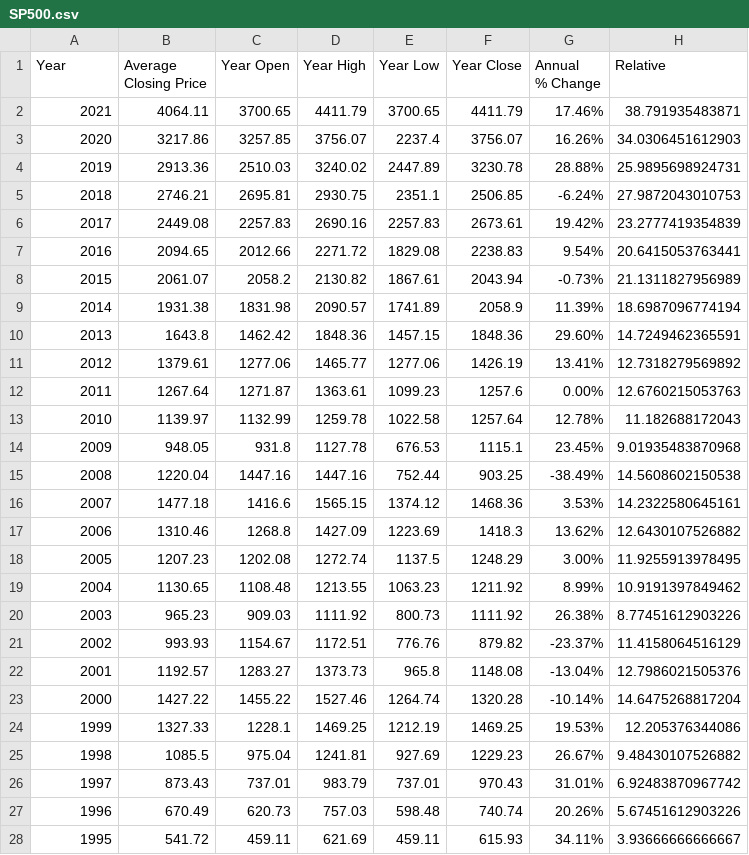
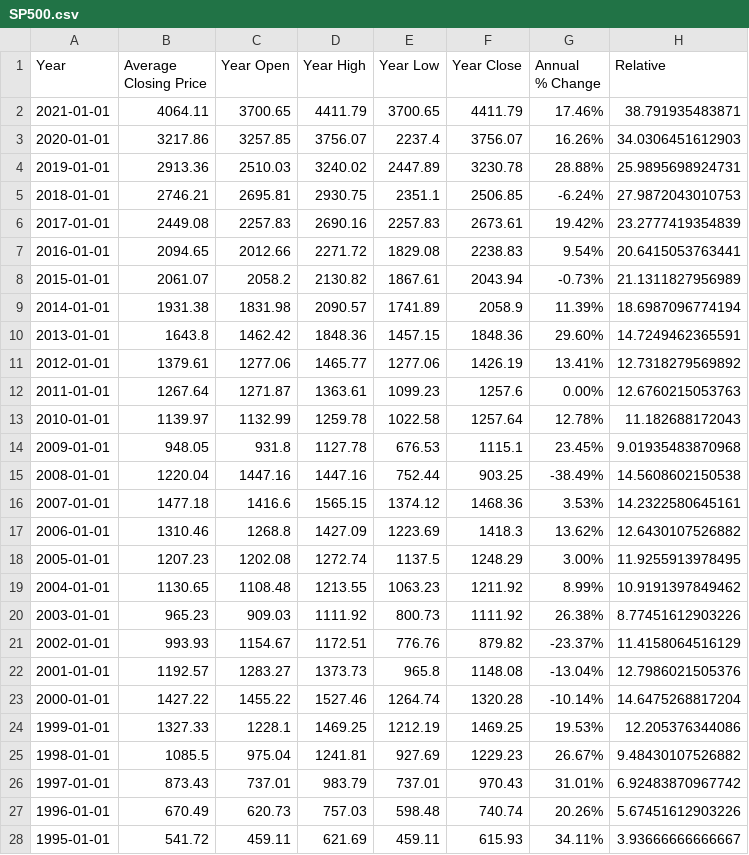
Before and after one commit to apearsall20/apearsall20.github.io, a CSV file: SP500.csv, drawn as a sheet; only a part is shown; the diff covers the shown part only.

Commit message:
SP

```diff
--- a/SP500.csv
+++ b/SP500.csv
@@ -3,28 +3,28 @@ Closing Price",Year Open,Year High,Year Low,Year Close,"Annual
 % Change",Relative
-2021,4064.11,3700.65,4411.79,3700.65,4411.79,17.46%,38.791935483871
-2020,3217.86,3257.85,3756.07,2237.4,3756.07,16.26%,34.0306451612903
-2019,2913.36,2510.03,3240.02,2447.89,3230.78,28.88%,25.9895698924731
-2018,2746.21,2695.81,2930.75,2351.1,2506.85,-6.24%,27.9872043010753
-2017,2449.08,2257.83,2690.16,2257.83,2673.61,19.42%,23.2777419354839
-2016,2094.65,2012.66,2271.72,1829.08,2238.83,9.54%,20.6415053763441
-2015,2061.07,2058.2,2130.82,1867.61,2043.94,-0.73%,21.1311827956989
-2014,1931.38,1831.98,2090.57,1741.89,2058.9,11.39%,18.6987096774194
-2013,1643.8,1462.42,1848.36,1457.15,1848.36,29.60%,14.7249462365591
-2012,1379.61,1277.06,1465.77,1277.06,1426.19,13.41%,12.7318279569892
-2011,1267.64,1271.87,1363.61,1099.23,1257.6,0.00%,12.6760215053763
-2010,1139.97,1132.99,1259.78,1022.58,1257.64,12.78%,11.182688172043
-2009,948.05,931.8,1127.78,676.53,1115.1,23.45%,9.01935483870968
-2008,1220.04,1447.16,1447.16,752.44,903.25,-38.49%,14.5608602150538
-2007,1477.18,1416.6,1565.15,1374.12,1468.36,3.53%,14.2322580645161
-2006,1310.46,1268.8,1427.09,1223.69,1418.3,13.62%,12.6430107526882
-2005,1207.23,1202.08,1272.74,1137.5,1248.29,3.00%,11.9255913978495
-2004,1130.65,1108.48,1213.55,1063.23,1211.92,8.99%,10.9191397849462
-2003,965.23,909.03,1111.92,800.73,1111.92,26.38%,8.77451612903226
-2002,993.93,1154.67,1172.51,776.76,879.82,-23.37%,11.4158064516129
-2001,1192.57,1283.27,1373.73,965.8,1148.08,-13.04%,12.7986021505376
-2000,1427.22,1455.22,1527.46,1264.74,1320.28,-10.14%,14.6475268817204
-1999,1327.33,1228.1,1469.25,1212.19,1469.25,19.53%,12.205376344086
-1998,1085.5,975.04,1241.81,927.69,1229.23,26.67%,9.48430107526882
-1997,873.43,737.01,983.79,737.01,970.43,31.01%,6.92483870967742
-1996,670.49,620.73,757.03,598.48,740.74,20.26%,5.67451612903226
-1995,541.72,459.11,621.69,459.11,615.93,34.11%,3.93666666666667
+2021-01-01,4064.11,3700.65,4411.79,3700.65,4411.79,17.46%,38.791935483871
+2020-01-01,3217.86,3257.85,3756.07,2237.4,3756.07,16.26%,34.0306451612903
+2019-01-01,2913.36,2510.03,3240.02,2447.89,3230.78,28.88%,25.9895698924731
+2018-01-01,2746.21,2695.81,2930.75,2351.1,2506.85,-6.24%,27.9872043010753
+2017-01-01,2449.08,2257.83,2690.16,2257.83,2673.61,19.42%,23.2777419354839
+2016-01-01,2094.65,2012.66,2271.72,1829.08,2238.83,9.54%,20.6415053763441
+2015-01-01,2061.07,2058.2,2130.82,1867.61,2043.94,-0.73%,21.1311827956989
+2014-01-01,1931.38,1831.98,2090.57,1741.89,2058.9,11.39%,18.6987096774194
+2013-01-01,1643.8,1462.42,1848.36,1457.15,1848.36,29.60%,14.7249462365591
+2012-01-01,1379.61,1277.06,1465.77,1277.06,1426.19,13.41%,12.7318279569892
+2011-01-01,1267.64,1271.87,1363.61,1099.23,1257.6,0.00%,12.6760215053763
+2010-01-01,1139.97,1132.99,1259.78,1022.58,1257.64,12.78%,11.182688172043
+2009-01-01,948.05,931.8,1127.78,676.53,1115.1,23.45%,9.01935483870968
+2008-01-01,1220.04,1447.16,1447.16,752.44,903.25,-38.49%,14.5608602150538
+2007-01-01,1477.18,1416.6,1565.15,1374.12,1468.36,3.53%,14.2322580645161
+2006-01-01,1310.46,1268.8,1427.09,1223.69,1418.3,13.62%,12.6430107526882
+2005-01-01,1207.23,1202.08,1272.74,1137.5,1248.29,3.00%,11.9255913978495
+2004-01-01,1130.65,1108.48,1213.55,1063.23,1211.92,8.99%,10.9191397849462
+2003-01-01,965.23,909.03,1111.92,800.73,1111.92,26.38%,8.77451612903226
+2002-01-01,993.93,1154.67,1172.51,776.76,879.82,-23.37%,11.4158064516129
+2001-01-01,1192.57,1283.27,1373.73,965.8,1148.08,-13.04%,12.7986021505376
+2000-01-01,1427.22,1455.22,1527.46,1264.74,1320.28,-10.14%,14.6475268817204
+1999-01-01,1327.33,1228.1,1469.25,1212.19,1469.25,19.53%,12.205376344086
+1998-01-01,1085.5,975.04,1241.81,927.69,1229.23,26.67%,9.48430107526882
+1997-01-01,873.43,737.01,983.79,737.01,970.43,31.01%,6.92483870967742
+1996-01-01,670.49,620.73,757.03,598.48,740.74,20.26%,5.67451612903226
+1995-01-01,541.72,459.11,621.69,459.11,615.93,34.11%,3.93666666666667
```
Also changed, not shown: 25 edited cells elsewhere in this file.
